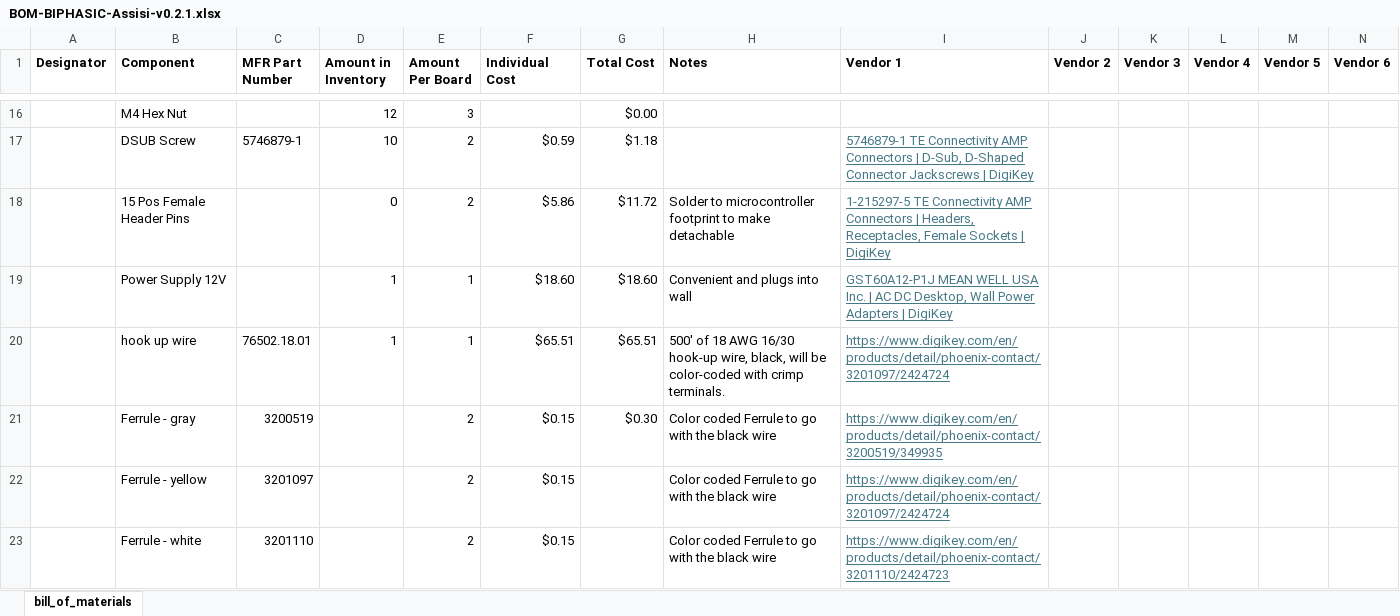
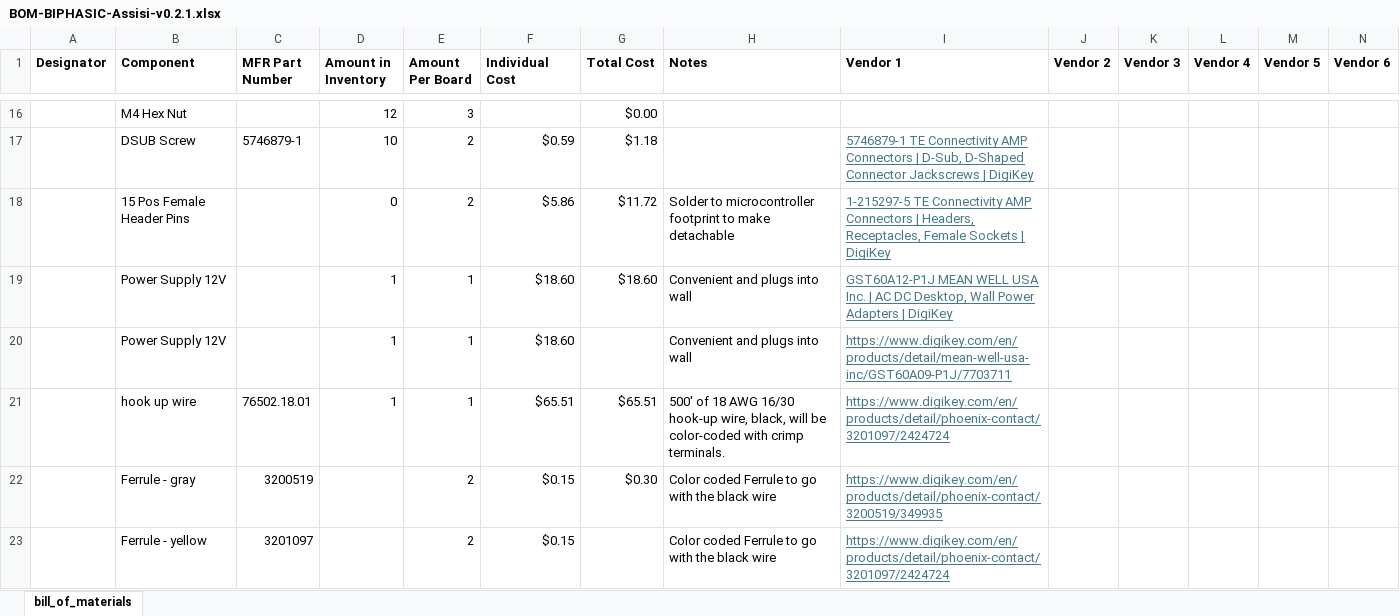
Before and after one commit to ARTS-Laboratory/Biphasic-data-acquisition-system, an Excel workbook: DAQ_design/Assisi/v0.2.1/BOM-BIPHASIC-Assisi-v0.2.1.xlsx, sheet bill_of_materials, drawn as a sheet; only a part is shown, gaps mark what is left out; the shorter side is filled out with more unchanged rows; values as stored, in another font and other column widths than the file's, no borders; the diff names each change by its address in the sheet, - before the commit and + after, or states it on an @@ line.

Commit message:
Update BOM-BIPHASIC-Assisi-v0.2.1.xlsx

```diff
--- a/DAQ_design/Assisi/v0.2.1/BOM-BIPHASIC-Assisi-v0.2.1.xlsx (sheet bill_of_materials)
+++ b/DAQ_design/Assisi/v0.2.1/BOM-BIPHASIC-Assisi-v0.2.1.xlsx (sheet bill_of_materials)
+row 20:  | Power Supply 12V |  | 1 | 1 | $18.60 |  | Convenient and plugs into wall | https://www.digikey.com/en/products/detail/mean-well-usa-inc/GST60A09-P1J/7703711
```
